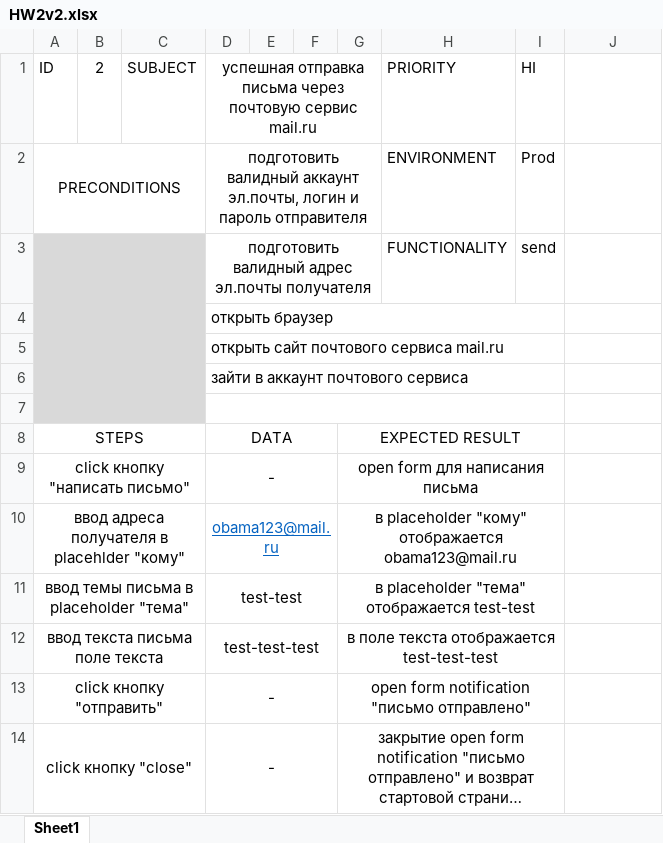
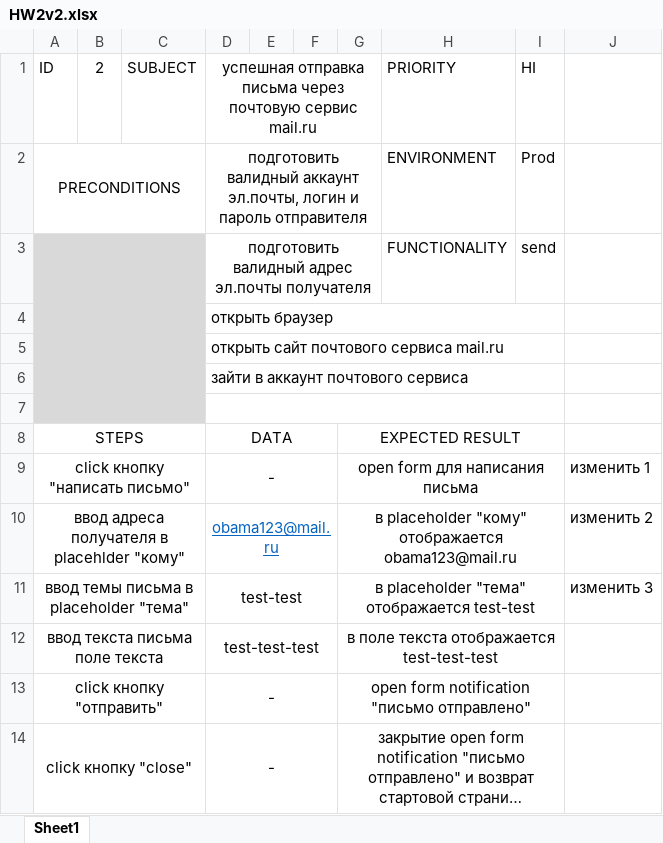
Before and after one commit to MaratGal/Test-repo_1, an Excel workbook: HW2v2.xlsx, sheet Sheet1, drawn as a sheet; only a part is shown; long unchanged cells end in …; values as stored, in another font and other column widths than the file's, no borders; the diff names each change by its address in the sheet, - before the commit and + after, or states it on an @@ line.

Commit message:
тест 20.02
добавлено 3 изменения

```diff
--- a/HW2v2.xlsx (sheet Sheet1)
+++ b/HW2v2.xlsx (sheet Sheet1)
-J9: (empty)
+J9: изменить 1
-J10: (empty)
+J10: изменить 2
-J11: (empty)
+J11: изменить 3
```
